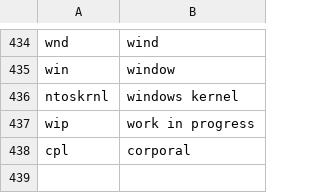
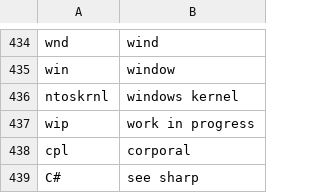
Before and after one commit to Mark-Phillipson/community, a CSV file: settings/abbreviations.csv, drawn as a sheet; only a part is shown, gaps mark what is left out; the diff names each change by its address in the sheet, - before the commit and + after, or states it on an @@ line.

Commit message:
Enhance vocabulary and window management: add new abbreviations, update capture rules, and improve focus commands

```diff
--- a/settings/abbreviations.csv
+++ b/settings/abbreviations.csv
+row 439: C# | see sharp
```
Also changed, not shown: 7 other files.
